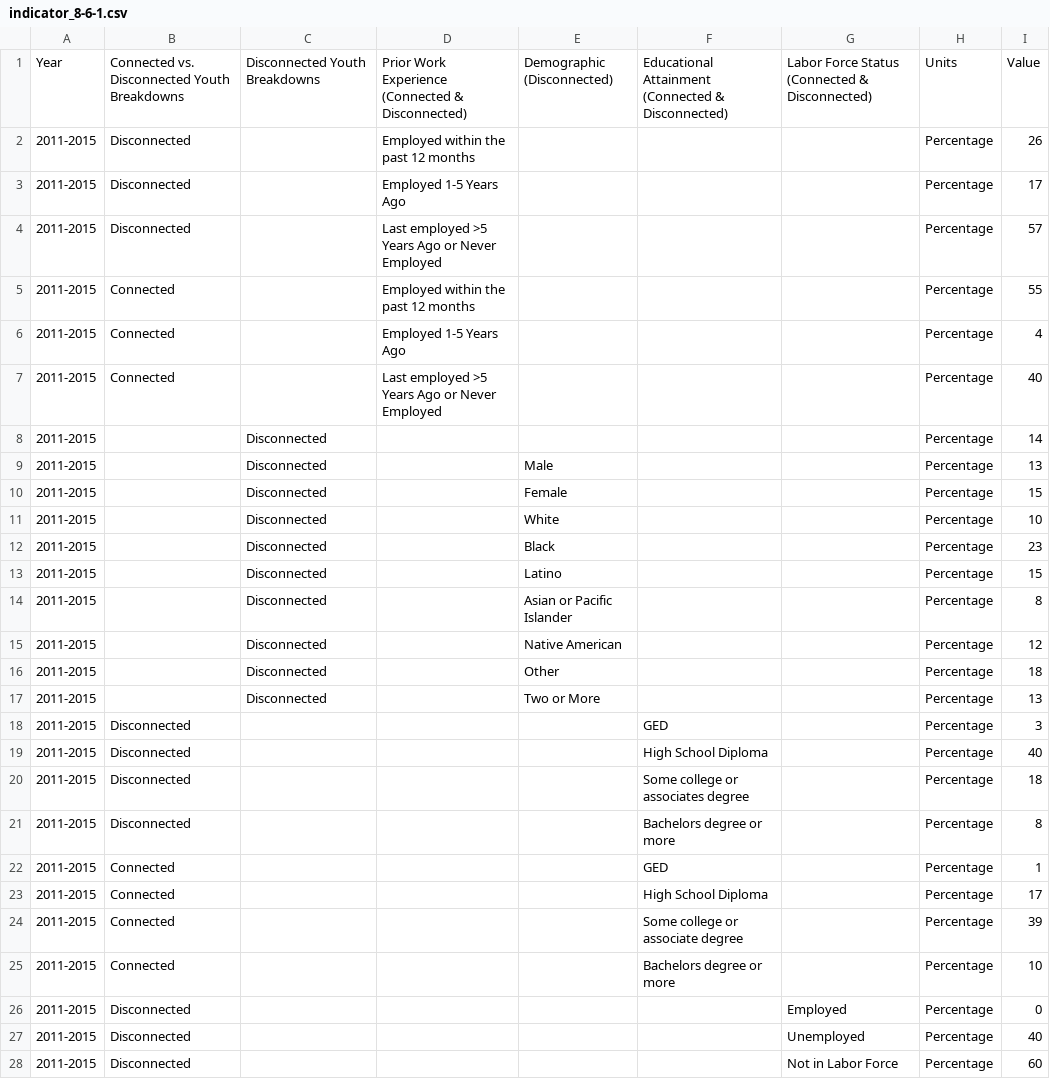
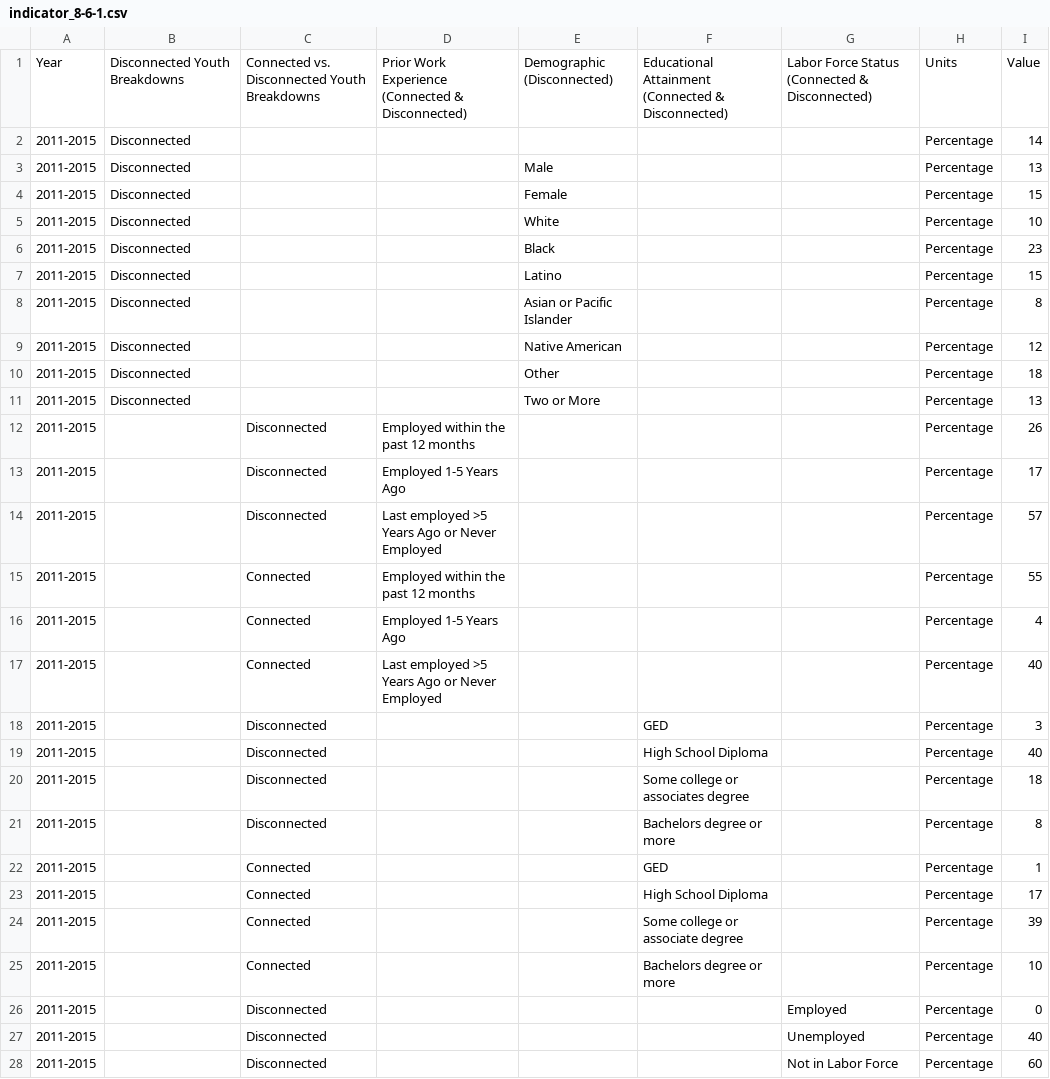
Before and after one commit to CityOfLosAngeles/open-sdg-data-starter, a CSV file: data/indicator_8-6-1.csv, drawn as a sheet; only a part is shown; the diff covers the shown part only.

Commit message:
Add files via upload

```diff
--- a/data/indicator_8-6-1.csv
+++ b/data/indicator_8-6-1.csv
@@ -1,28 +1,28 @@
-Year,Connected vs. Disconnected Youth Breakdowns,Disconnected Youth Breakdowns,Prior Work Experience (Connected & Disconnected),Demographic (Disconnected),Educational Attainment (Connected & Disconnected),Labor Force Status (Connected & Disconnected),Units,Value
-2011-2015,Disconnected,,Employed within the past 12 months,,,,Percentage,26
-2011-2015,Disconnected,,Employed 1-5 Years Ago,,,,Percentage,17
-2011-2015,Disconnected,,Last employed >5 Years Ago or Never Employed,,,,Percentage,57
-2011-2015,Connected,,Employed within the past 12 months,,,,Percentage,55
-2011-2015,Connected,,Employed 1-5 Years Ago,,,,Percentage,4
-2011-2015,Connected,,Last employed >5 Years Ago or Never Employed,,,,Percentage,40
-2011-2015,,Disconnected,,,,,Percentage,14
-2011-2015,,Disconnected,,Male,,,Percentage,13
-2011-2015,,Disconnected,,Female,,,Percentage,15
-2011-2015,,Disconnected,,White,,,Percentage,10
-2011-2015,,Disconnected,,Black,,,Percentage,23
-2011-2015,,Disconnected,,Latino,,,Percentage,15
-2011-2015,,Disconnected,,Asian or Pacific Islander,,,Percentage,8
-2011-2015,,Disconnected,,Native American,,,Percentage,12
-2011-2015,,Disconnected,,Other,,,Percentage,18
-2011-2015,,Disconnected,,Two or More,,,Percentage,13
-2011-2015,Disconnected,,,,GED,,Percentage,3
-2011-2015,Disconnected,,,,High School Diploma,,Percentage,40
-2011-2015,Disconnected,,,,Some college or associates degree,,Percentage,18
-2011-2015,Disconnected,,,,Bachelors degree or more,,Percentage,8
-2011-2015,Connected,,,,GED,,Percentage,1
-2011-2015,Connected,,,,High School Diploma,,Percentage,17
-2011-2015,Connected,,,,Some college or associate degree,,Percentage,39
-2011-2015,Connected,,,,Bachelors degree or more,,Percentage,10
-2011-2015,Disconnected,,,,,Employed,Percentage,0
-2011-2015,Disconnected,,,,,Unemployed,Percentage,40
-2011-2015,Disconnected,,,,,Not in Labor Force,Percentage,60
+Year,Disconnected Youth Breakdowns,Connected vs. Disconnected Youth Breakdowns,Prior Work Experience (Connected & Disconnected),Demographic (Disconnected),Educational Attainment (Connected & Disconnected),Labor Force Status (Connected & Disconnected),Units,Value
+2011-2015,Disconnected,,,,,,Percentage,14
+2011-2015,Disconnected,,,Male,,,Percentage,13
+2011-2015,Disconnected,,,Female,,,Percentage,15
+2011-2015,Disconnected,,,White,,,Percentage,10
+2011-2015,Disconnected,,,Black,,,Percentage,23
+2011-2015,Disconnected,,,Latino,,,Percentage,15
+2011-2015,Disconnected,,,Asian or Pacific Islander,,,Percentage,8
+2011-2015,Disconnected,,,Native American,,,Percentage,12
+2011-2015,Disconnected,,,Other,,,Percentage,18
+2011-2015,Disconnected,,,Two or More,,,Percentage,13
+2011-2015,,Disconnected,Employed within the past 12 months,,,,Percentage,26
+2011-2015,,Disconnected,Employed 1-5 Years Ago,,,,Percentage,17
+2011-2015,,Disconnected,Last employed >5 Years Ago or Never Employed,,,,Percentage,57
+2011-2015,,Connected,Employed within the past 12 months,,,,Percentage,55
+2011-2015,,Connected,Employed 1-5 Years Ago,,,,Percentage,4
+2011-2015,,Connected,Last employed >5 Years Ago or Never Employed,,,,Percentage,40
+2011-2015,,Disconnected,,,GED,,Percentage,3
+2011-2015,,Disconnected,,,High School Diploma,,Percentage,40
+2011-2015,,Disconnected,,,Some college or associates degree,,Percentage,18
+2011-2015,,Disconnected,,,Bachelors degree or more,,Percentage,8
+2011-2015,,Connected,,,GED,,Percentage,1
+2011-2015,,Connected,,,High School Diploma,,Percentage,17
+2011-2015,,Connected,,,Some college or associate degree,,Percentage,39
+2011-2015,,Connected,,,Bachelors degree or more,,Percentage,10
+2011-2015,,Disconnected,,,,Employed,Percentage,0
+2011-2015,,Disconnected,,,,Unemployed,Percentage,40
+2011-2015,,Disconnected,,,,Not in Labor Force,Percentage,60
```
Also changed, not shown: 6 edited cells elsewhere in this file.
